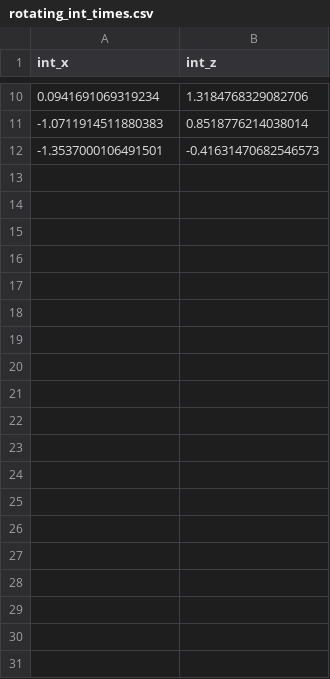
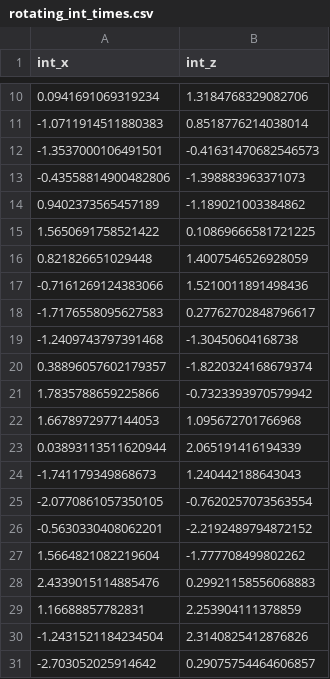
Before and after one commit to maryeby/modelling-microplastics-transport, a CSV file: examples/data/rotating_int_times.csv, drawn as a sheet; only a part is shown, gaps mark what is left out; the diff covers the shown part only; the diff names each change by its address in the sheet, - before the commit and + after, or states it on an @@ line.

```diff
--- a/examples/data/rotating_int_times.csv
+++ b/examples/data/rotating_int_times.csv
+row 13: -0.43558814900482806 | -1.398883963371073
+row 14: 0.9402373565457189 | -1.189021003384862
+row 15: 1.5650691758521422 | 0.10869666581721225
+row 16: 0.821826651029448 | 1.4007546526928059
+row 17: -0.7161269124383066 | 1.5210011891498436
+row 18: -1.7176558095627583 | 0.27762702848796617
+row 19: -1.2409743797391468 | -1.30450604168738
+row 20: 0.38896057602179357 | -1.8220324168679374
+row 21: 1.7835788659225866 | -0.7323393970579942
+row 22: 1.6678972977144053 | 1.095672701766968
+row 23: 0.03893113511620944 | 2.065191416194339
+row 24: -1.741179349868673 | 1.240442188643043
+row 25: -2.0770861057350105 | -0.7620257073563554
+row 26: -0.5630330408062201 | -2.2192489794872152
+row 27: 1.5664821082219604 | -1.777708499802262
+row 28: 2.4339015114885476 | 0.29921158556068883
+row 29: 1.16688857782831 | 2.253904111378859
+row 30: -1.2431521184234504 | 2.3140825412876826
+row 31: -2.703052025914642 | 0.29075754464606857
```
Also changed, not shown: 71 added rows elsewhere in this file, examples/data/rotating_computation_times.csv, examples/data/rotating_global_error.csv, 17 other files.
